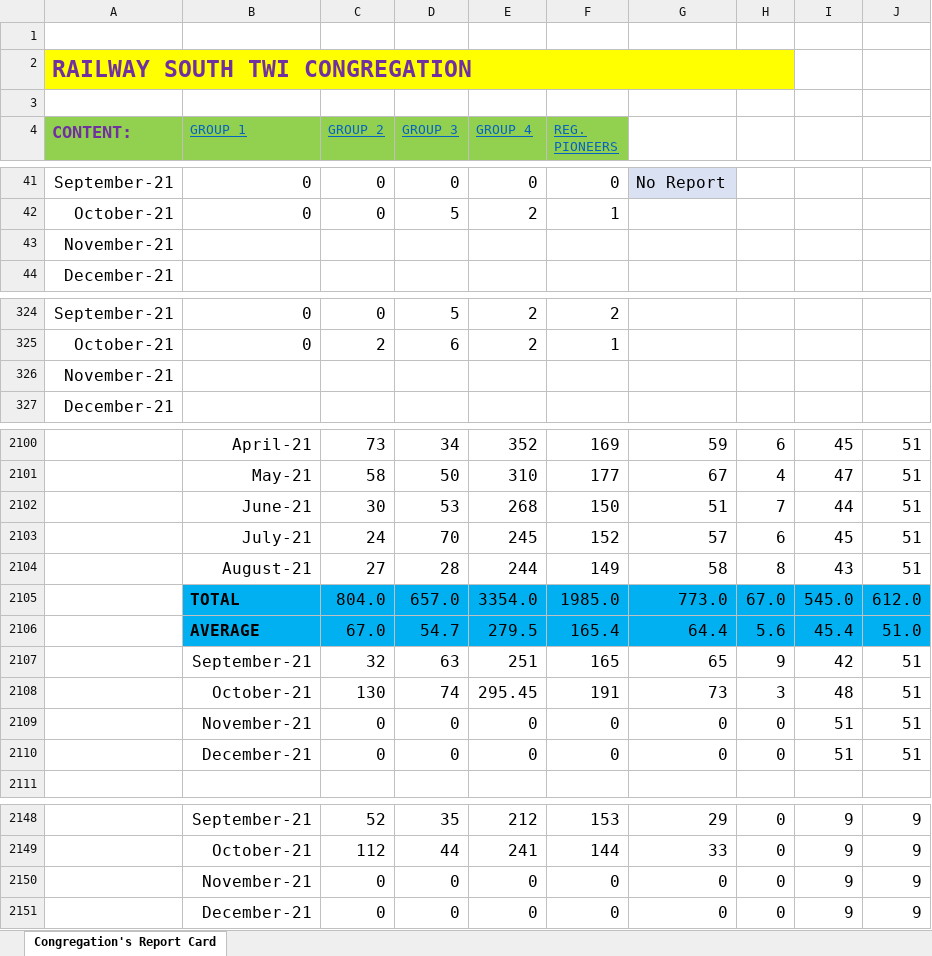
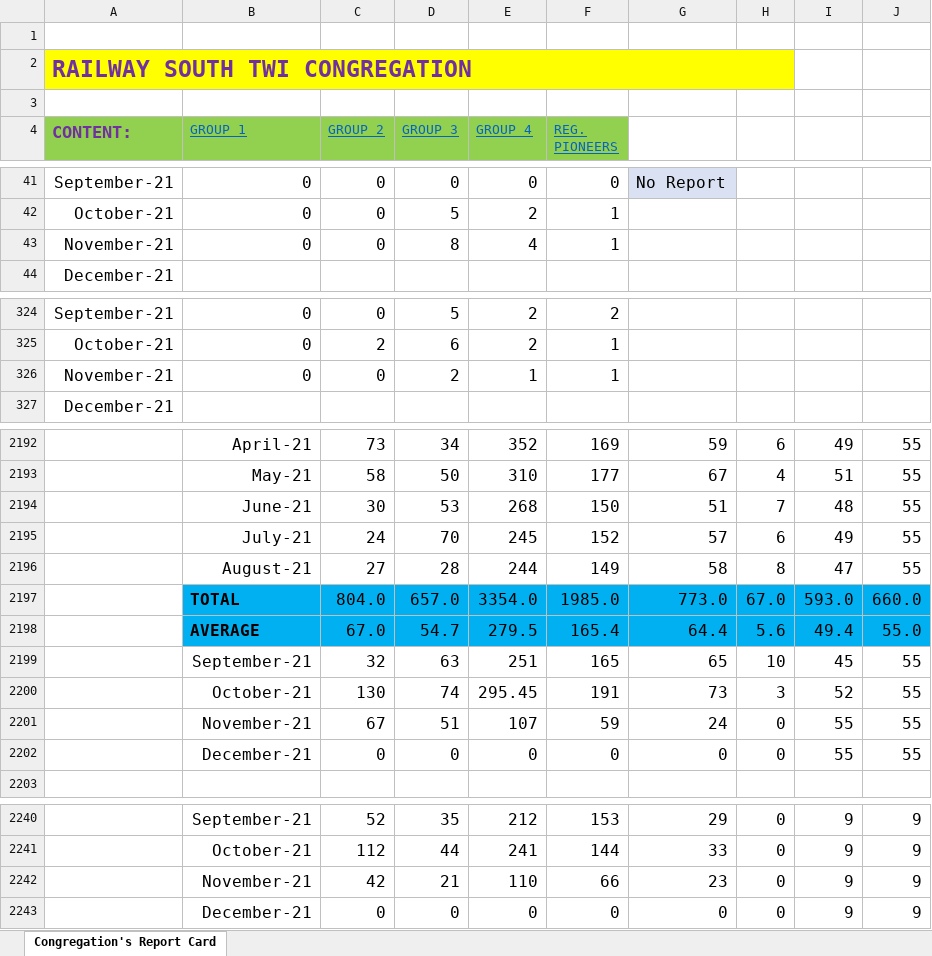
Before and after one commit to RailwaySouth/Congregation-Members-Card, an Excel workbook: Railway South Twi Congregation's Report.xlsx, sheet Congregation's Report Card, drawn as a sheet; only a part is shown, gaps mark what is left out; values as stored, in another font and other column widths than the file's, no borders; table styles not drawn; removed rows and columns are numbered as before the commit, all else as after; the diff covers the shown part only; the diff names each change by its address in the sheet, - before the commit and + after, or states it on an @@ line.

```diff
--- a/Railway South Twi Congregation's Report.xlsx (sheet Congregation's Report Card)
+++ b/Railway South Twi Congregation's Report.xlsx (sheet Congregation's Report Card)
-row 43: November-21
+row 43: November-21 | 0 | 0 | 8 | 4 | 1
-row 326: November-21
+row 326: November-21 | 0 | 0 | 2 | 1 | 1
-I2192: 45
+I2192: 49
-J2192:J2196: 51
+J2192:J2196: 55
-I2193: 47
+I2193: 51
-I2194: 44
+I2194: 48
-I2195: 45
+I2195: 49
-I2196: 43
+I2196: 47
-I2197: 545.0
+I2197: 593.0
-J2197: 612.0
+J2197: 660.0
-I2198: 45.4
+I2198: 49.4
-J2198: 51.0
+J2198: 55.0
-H2199: 9
+H2199: 10
-I2199: 42
+I2199: 45
-J2199:J2200: 51
+J2199:J2200: 55
-I2200: 48
+I2200: 52
-row 2109:  | November-21 | 0 | 0 | 0 | 0 | 0 | 0 | 51 | 51
+row 2201:  | November-21 | 67 | 51 | 107 | 59 | 24 | 0 | 55 | 55
-I2202: 51
+I2202: 55
-J2202: 51
+J2202: 55
-row 2150:  | November-21 | 0 | 0 | 0 | 0 | 0 | 0 | 9 | 9
+row 2242:  | November-21 | 42 | 21 | 110 | 66 | 23 | 0 | 9 | 9
```
Also changed, not shown: 105 added rows, 13 removed rows and 43 edited cells elsewhere in this sheet, formulas that keep their value.
